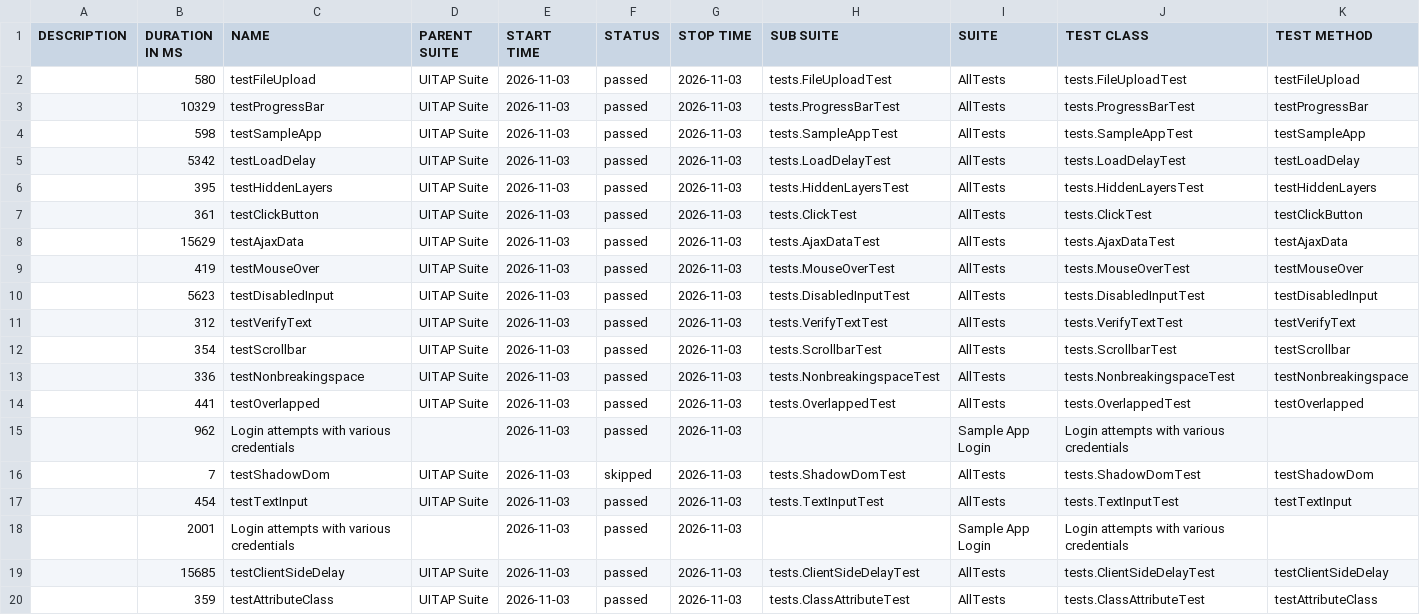
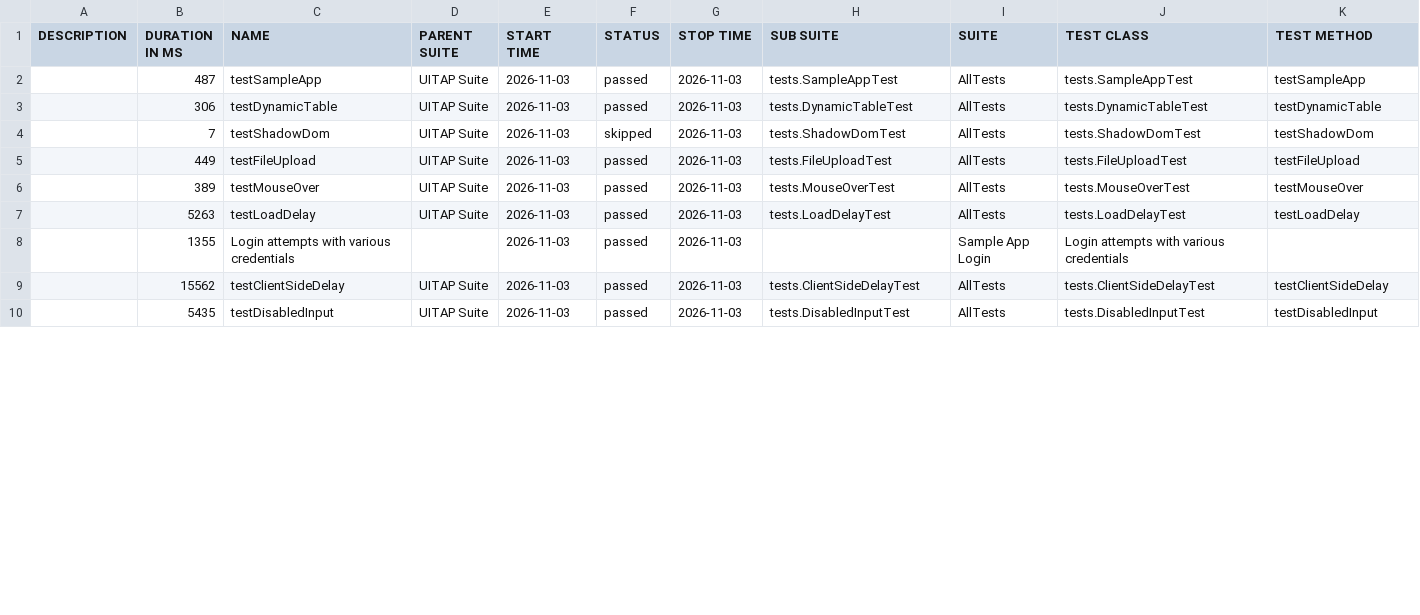
Before and after one commit to filip-wierzbicki-qa/uitap-automation, a CSV file: java/data/suites.csv, drawn as a sheet; only a part is shown; the diff covers the shown part only.

```diff
--- a/java/data/suites.csv
+++ b/java/data/suites.csv
@@ -1,20 +1,10 @@
 "DESCRIPTION","DURATION IN MS","NAME","PARENT SUITE","START TIME","STATUS","STOP TIME","SUB SUITE","SUITE","TEST CLASS","TEST METHOD"
-"","580","testFileUpload","UITAP Suite","2026-11-03","passed","2026-11-03","tests.FileUploadTest","AllTests","tests.FileUploadTest","testFileUpload"
-"","10329","testProgressBar","UITAP Suite","2026-11-03","passed","2026-11-03","tests.ProgressBarTest","AllTests","tests.ProgressBarTest","testProgressBar"
-"","598","testSampleApp","UITAP Suite","2026-11-03","passed","2026-11-03","tests.SampleAppTest","AllTests","tests.SampleAppTest","testSampleApp"
-"","5342","testLoadDelay","UITAP Suite","2026-11-03","passed","2026-11-03","tests.LoadDelayTest","AllTests","tests.LoadDelayTest","testLoadDelay"
-"","395","testHiddenLayers","UITAP Suite","2026-11-03","passed","2026-11-03","tests.HiddenLayersTest","AllTests","tests.HiddenLayersTest","testHiddenLayers"
-"","361","testClickButton","UITAP Suite","2026-11-03","passed","2026-11-03","tests.ClickTest","AllTests","tests.ClickTest","testClickButton"
-"","15629","testAjaxData","UITAP Suite","2026-11-03","passed","2026-11-03","tests.AjaxDataTest","AllTests","tests.AjaxDataTest","testAjaxData"
-"","419","testMouseOver","UITAP Suite","2026-11-03","passed","2026-11-03","tests.MouseOverTest","AllTests","tests.MouseOverTest","testMouseOver"
-"","5623","testDisabledInput","UITAP Suite","2026-11-03","passed","2026-11-03","tests.DisabledInputTest","AllTests","tests.DisabledInputTest","testDisabledInput"
-"","312","testVerifyText","UITAP Suite","2026-11-03","passed","2026-11-03","tests.VerifyTextTest","AllTests","tests.VerifyTextTest","testVerifyText"
-"","354","testScrollbar","UITAP Suite","2026-11-03","passed","2026-11-03","tests.ScrollbarTest","AllTests","tests.ScrollbarTest","testScrollbar"
-"","336","testNonbreakingspace","UITAP Suite","2026-11-03","passed","2026-11-03","tests.NonbreakingspaceTest","AllTests","tests.NonbreakingspaceTest","testNonbreakingspace"
-"","441","testOverlapped","UITAP Suite","2026-11-03","passed","2026-11-03","tests.OverlappedTest","AllTests","tests.OverlappedTest","testOverlapped"
-"","962","Login attempts with various credentials","","2026-11-03","passed","2026-11-03","","Sample App Login","Login attempts with various credentials",""
+"","487","testSampleApp","UITAP Suite","2026-11-03","passed","2026-11-03","tests.SampleAppTest","AllTests","tests.SampleAppTest","testSampleApp"
+"","306","testDynamicTable","UITAP Suite","2026-11-03","passed","2026-11-03","tests.DynamicTableTest","AllTests","tests.DynamicTableTest","testDynamicTable"
 "","7","testShadowDom","UITAP Suite","2026-11-03","skipped","2026-11-03","tests.ShadowDomTest","AllTests","tests.ShadowDomTest","testShadowDom"
-"","454","testTextInput","UITAP Suite","2026-11-03","passed","2026-11-03","tests.TextInputTest","AllTests","tests.TextInputTest","testTextInput"
-"","2001","Login attempts with various credentials","","2026-11-03","passed","2026-11-03","","Sample App Login","Login attempts with various credentials",""
-"","15685","testClientSideDelay","UITAP Suite","2026-11-03","passed","2026-11-03","tests.ClientSideDelayTest","AllTests","tests.ClientSideDelayTest","testClientSideDelay"
-"","359","testAttributeClass","UITAP Suite","2026-11-03","passed","2026-11-03","tests.ClassAttributeTest","AllTests","tests.ClassAttributeTest","testAttributeClass"
+"","449","testFileUpload","UITAP Suite","2026-11-03","passed","2026-11-03","tests.FileUploadTest","AllTests","tests.FileUploadTest","testFileUpload"
+"","389","testMouseOver","UITAP Suite","2026-11-03","passed","2026-11-03","tests.MouseOverTest","AllTests","tests.MouseOverTest","testMouseOver"
+"","5263","testLoadDelay","UITAP Suite","2026-11-03","passed","2026-11-03","tests.LoadDelayTest","AllTests","tests.LoadDelayTest","testLoadDelay"
+"","1355","Login attempts with various credentials","","2026-11-03","passed","2026-11-03","","Sample App Login","Login attempts with various credentials",""
+"","15562","testClientSideDelay","UITAP Suite","2026-11-03","passed","2026-11-03","tests.ClientSideDelayTest","AllTests","tests.ClientSideDelayTest","testClientSideDelay"
+"","5435","testDisabledInput","UITAP Suite","2026-11-03","passed","2026-11-03","tests.DisabledInputTest","AllTests","tests.DisabledInputTest","testDisabledInput"
```
Also changed, not shown: 1 added row, 2 removed rows and 11 edited cells elsewhere in this file, 58 other files.
